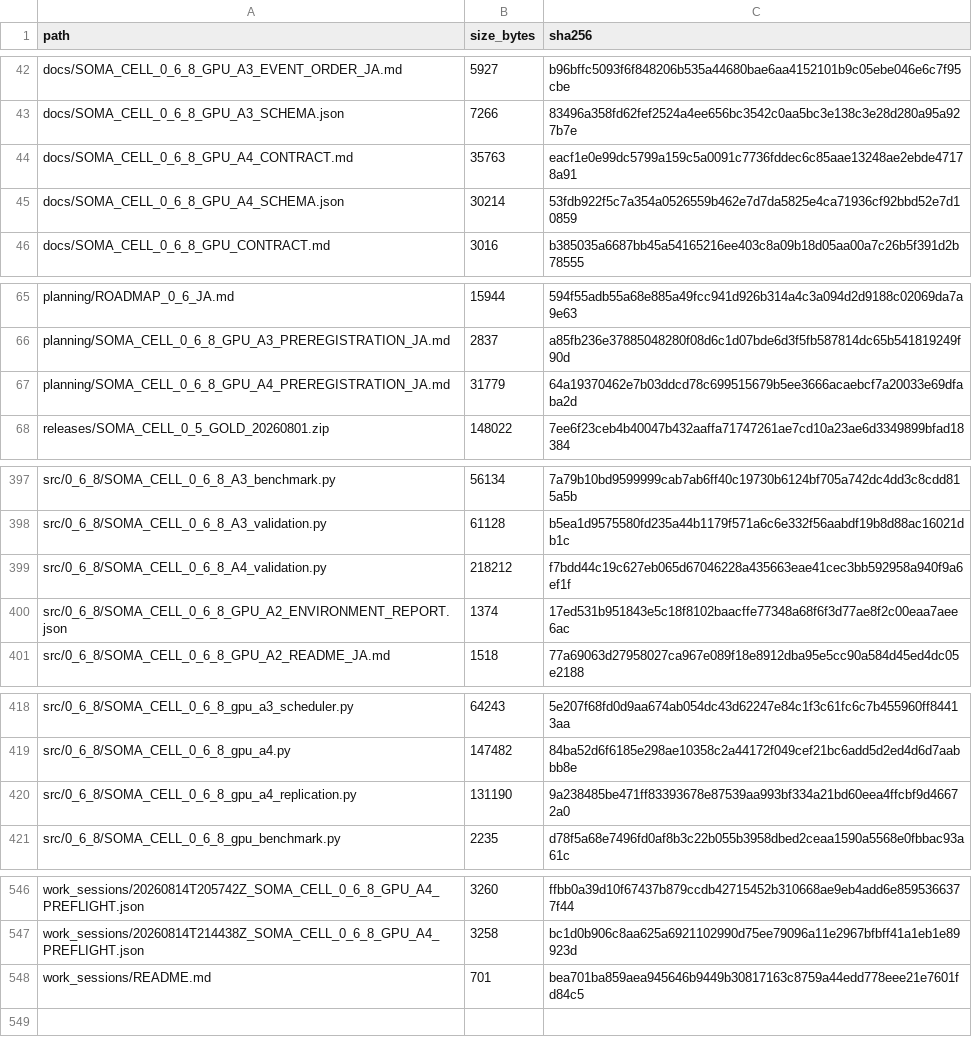
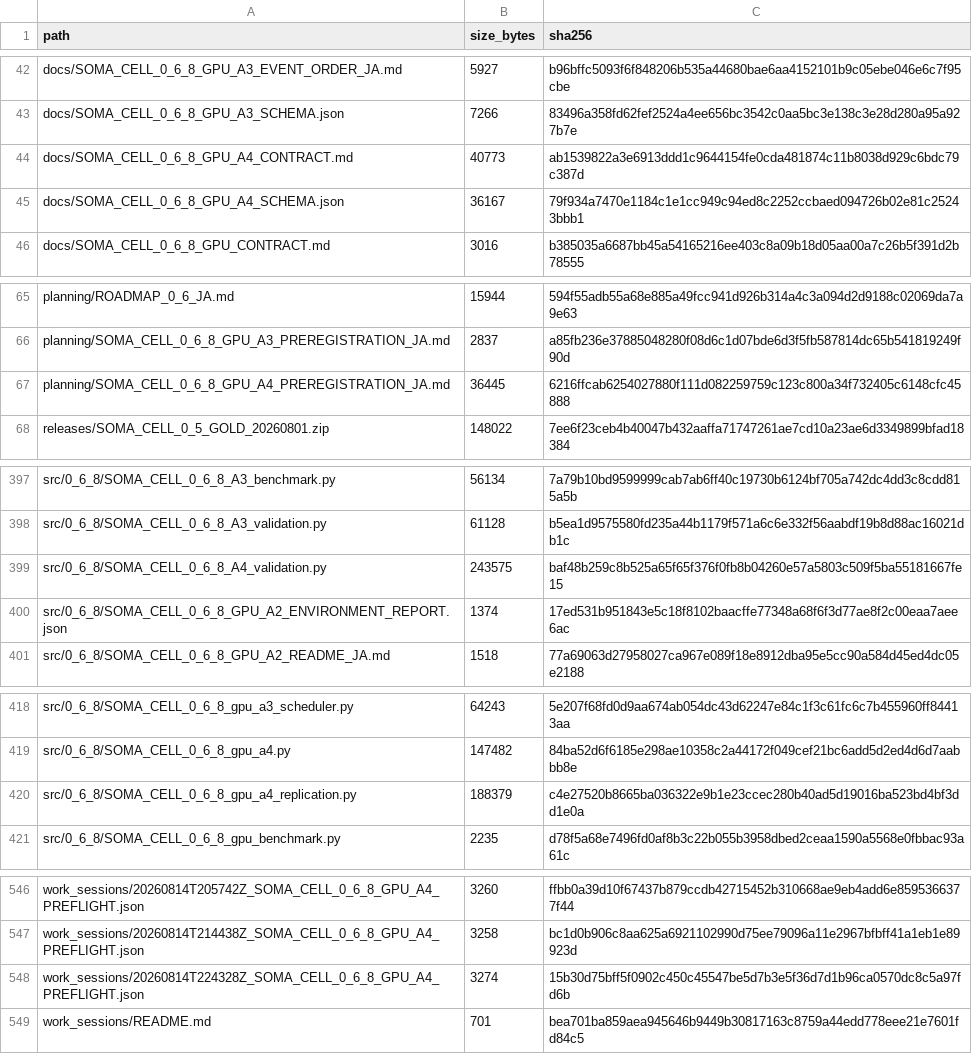
Before and after one commit to halc8312/soma-cell, a CSV file: manifests/FILE_REGISTRY.csv, drawn as a sheet; only a part is shown, gaps mark what is left out.

```diff
--- a/manifests/FILE_REGISTRY.csv
+++ b/manifests/FILE_REGISTRY.csv
@@ -43,4 +43,4 @@ docs/SOMA_CELL_0_6_8_GPU_A3_EVENT_ORDER_JA.md,5927,b96bffc5093f6f848206b535a4468
 docs/SOMA_CELL_0_6_8_GPU_A3_SCHEMA.json,7266,83496a358fd62fef2524a4ee656bc3542c0aa5bc3e138c3e28d280a95a927b7e
-docs/SOMA_CELL_0_6_8_GPU_A4_CONTRACT.md,35763,eacf1e0e99dc5799a159c5a0091c7736fddec6c85aae13248ae2ebde47178a91
-docs/SOMA_CELL_0_6_8_GPU_A4_SCHEMA.json,30214,53fdb922f5c7a354a0526559b462e7d7da5825e4ca71936cf92bbd52e7d10859
+docs/SOMA_CELL_0_6_8_GPU_A4_CONTRACT.md,40773,ab1539822a3e6913ddd1c9644154fe0cda481874c11b8038d929c6bdc79c387d
+docs/SOMA_CELL_0_6_8_GPU_A4_SCHEMA.json,36167,79f934a7470e1184c1e1cc949c94ed8c2252ccbaed094726b02e81c25243bbb1
 docs/SOMA_CELL_0_6_8_GPU_CONTRACT.md,3016,b385035a6687bb45a54165216ee403c8a09b18d05aa00a7c26b5f391d2b78555
@@ -66,3 +66,3 @@ planning/ROADMAP_0_6_JA.md,15944,594f55adb55a68e885a49fcc941d926b314a4c3a094d2d9
 planning/SOMA_CELL_0_6_8_GPU_A3_PREREGISTRATION_JA.md,2837,a85fb236e37885048280f08d6c1d07bde6d3f5fb587814dc65b541819249f90d
-planning/SOMA_CELL_0_6_8_GPU_A4_PREREGISTRATION_JA.md,31779,64a19370462e7b03ddcd78c699515679b5ee3666acaebcf7a20033e69dfaba2d
+planning/SOMA_CELL_0_6_8_GPU_A4_PREREGISTRATION_JA.md,36445,6216ffcab6254027880f111d082259759c123c800a34f732405c6148cfc45888
 releases/SOMA_CELL_0_5_GOLD_20260801.zip,148022,7ee6f23ceb4b40047b432aaffa71747261ae7cd10a23ae6d3349899bfad18384
@@ -398,3 +398,3 @@ src/0_6_8/SOMA_CELL_0_6_8_A3_benchmark.py,56134,7a79b10bd9599999cab7ab6ff40c1973
 src/0_6_8/SOMA_CELL_0_6_8_A3_validation.py,61128,b5ea1d9575580fd235a44b1179f571a6c6e332f56aabdf19b8d88ac16021db1c
-src/0_6_8/SOMA_CELL_0_6_8_A4_validation.py,218212,f7bdd44c19c627eb065d67046228a435663eae41cec3bb592958a940f9a6ef1f
+src/0_6_8/SOMA_CELL_0_6_8_A4_validation.py,243575,baf48b259c8b525a65f65f376f0fb8b04260e57a5803c509f5ba55181667fe15
 src/0_6_8/SOMA_CELL_0_6_8_GPU_A2_ENVIRONMENT_REPORT.json,1374,17ed531b951843e5c18f8102baacffe77348a68f6f3d77ae8f2c00eaa7aee6ac
@@ -419,3 +419,3 @@ src/0_6_8/SOMA_CELL_0_6_8_gpu_a3_scheduler.py,64243,5e207f68fd0d9aa674ab054dc43d
 src/0_6_8/SOMA_CELL_0_6_8_gpu_a4.py,147482,84ba52d6f6185e298ae10358c2a44172f049cef21bc6add5d2ed4d6d7aabbb8e
-src/0_6_8/SOMA_CELL_0_6_8_gpu_a4_replication.py,131190,9a238485be471ff83393678e87539aa993bf334a21bd60eea4ffcbf9d46672a0
+src/0_6_8/SOMA_CELL_0_6_8_gpu_a4_replication.py,188379,c4e27520b8665ba036322e9b1e23ccec280b40ad5d19016ba523bd4bf3dd1e0a
 src/0_6_8/SOMA_CELL_0_6_8_gpu_benchmark.py,2235,d78f5a68e7496fd0af8b3c22b055b3958dbed2ceaa1590a5568e0fbbac93a61c
@@ -547,2 +547,3 @@ work_sessions/20260814T205742Z_SOMA_CELL_0_6_8_GPU_A4_PREFLIGHT.json,3260,ffbb0a
 work_sessions/20260814T214438Z_SOMA_CELL_0_6_8_GPU_A4_PREFLIGHT.json,3258,bc1d0b906c8aa625a6921102990d75ee79096a11e2967bfbff41a1eb1e89923d
+work_sessions/20260814T224328Z_SOMA_CELL_0_6_8_GPU_A4_PREFLIGHT.json,3274,15b30d75bff5f0902c450c45547be5d7b3e5f36d7d1b96ca0570dc8c5a97fd6b
 work_sessions/README.md,701,bea701ba859aea945646b9449b30817163c8759a44edd778eee21e7601fd84c5
```
Also changed, not shown: 7 other files.
